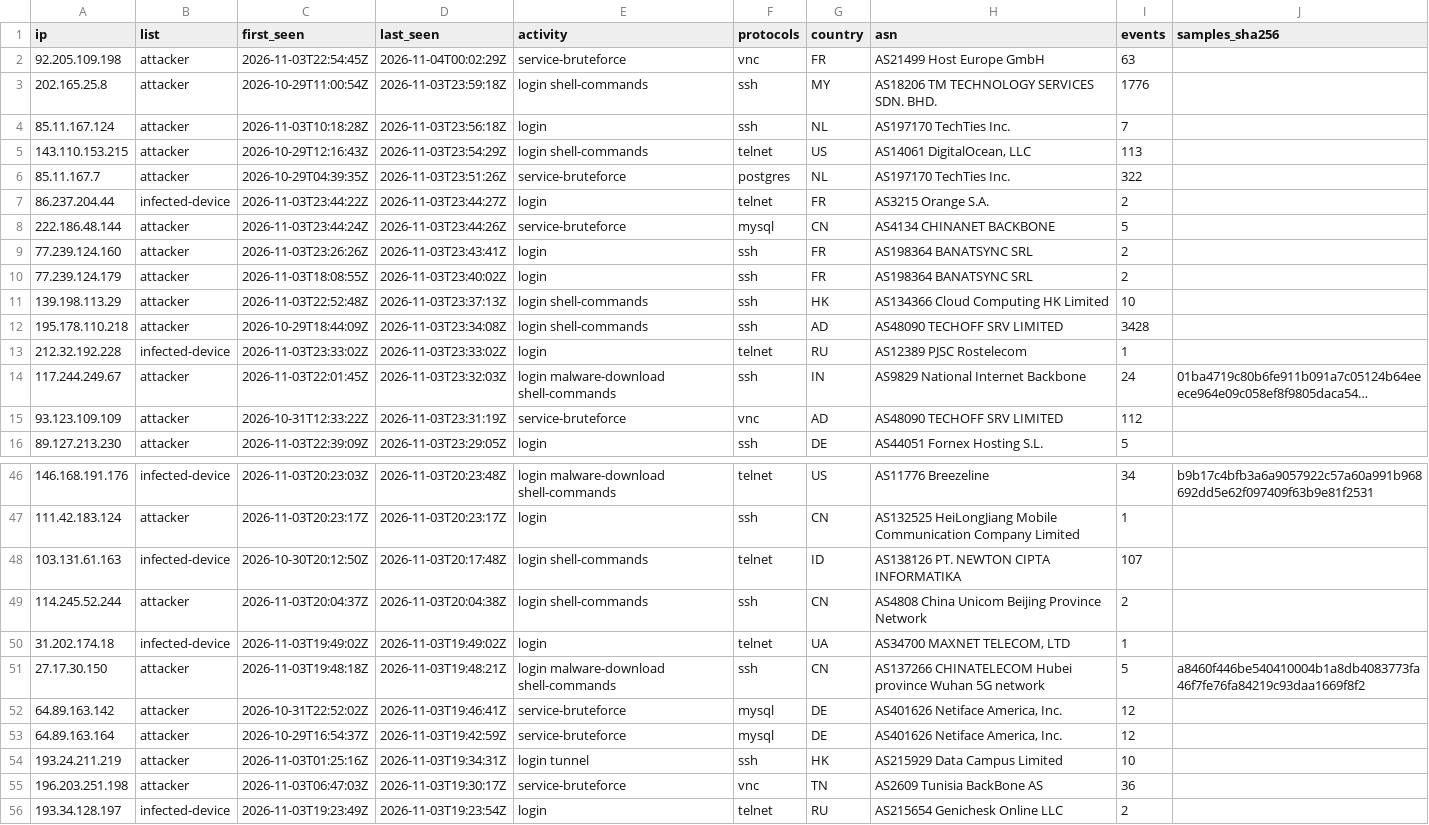
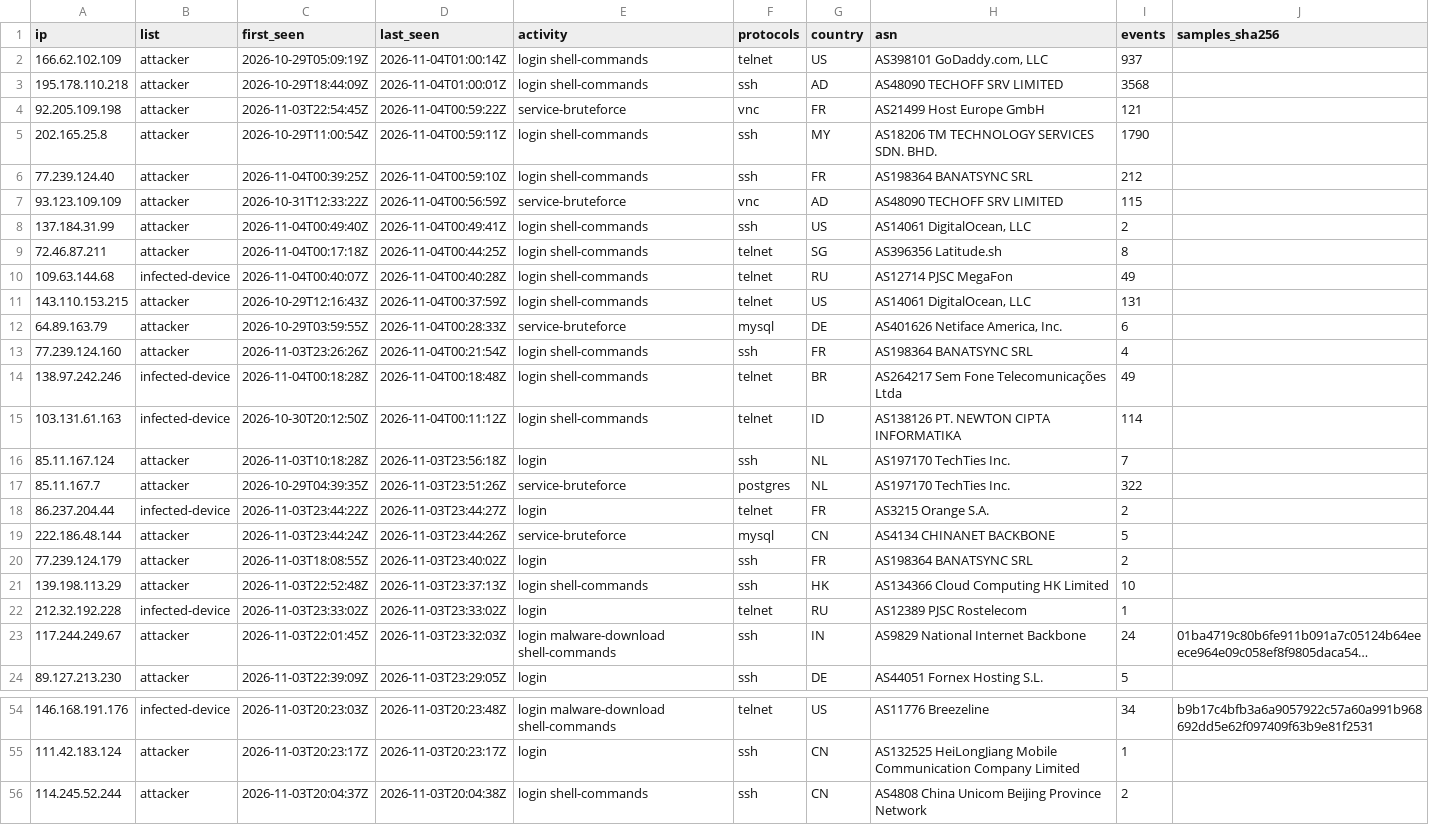
Before and after one commit to 0x1-so/honeypot-blocklist, a CSV file: attackers.csv, drawn as a sheet; only a part is shown, gaps mark what is left out; the shorter side is filled out with more unchanged rows; long unchanged cells end in …; removed rows and columns are numbered as before the commit, all else as after; the diff covers the shown part only; the diff names each change by its address in the sheet, - before the commit and + after, or states it on an @@ line.

Commit message:
feed: 728 attackers, 596 infected devices (2026-11-04T01:00:21Z)

```diff
--- a/attackers.csv
+++ b/attackers.csv
+row 2: 166.62.102.109 | attacker | 2026-10-29T05:09:19Z | 2026-11-04T01:00:14Z | login shell-commands | telnet | US | AS398101 GoDaddy.com, LLC | 937
+row 3: 195.178.110.218 | attacker | 2026-10-29T18:44:09Z | 2026-11-04T01:00:01Z | login shell-commands | ssh | AD | AS48090 TECHOFF SRV LIMITED | 3568
-D4 (last_seen): 2026-11-04T00:02:29Z
+D4 (last_seen): 2026-11-04T00:59:22Z
-I4 (events): 63
+I4 (events): 121
-D5 (last_seen): 2026-11-03T23:59:18Z
+D5 (last_seen): 2026-11-04T00:59:11Z
-I5 (events): 1776
+I5 (events): 1790
+row 6: 77.239.124.40 | attacker | 2026-11-04T00:39:25Z | 2026-11-04T00:59:10Z | login shell-commands | ssh | FR | AS198364 BANATSYNC SRL | 212
+row 7: 93.123.109.109 | attacker | 2026-10-31T12:33:22Z | 2026-11-04T00:56:59Z | service-bruteforce | vnc | AD | AS48090 TECHOFF SRV LIMITED | 115
+row 8: 137.184.31.99 | attacker | 2026-11-04T00:49:40Z | 2026-11-04T00:49:41Z | login shell-commands | ssh | US | AS14061 DigitalOcean, LLC | 2
+row 9: 72.46.87.211 | attacker | 2026-11-04T00:17:18Z | 2026-11-04T00:44:25Z | login shell-commands | telnet | SG | AS396356 Latitude.sh | 8
+row 10: 109.63.144.68 | infected-device | 2026-11-04T00:40:07Z | 2026-11-04T00:40:28Z | login shell-commands | telnet | RU | AS12714 PJSC MegaFon | 49
+row 11: 143.110.153.215 | attacker | 2026-10-29T12:16:43Z | 2026-11-04T00:37:59Z | login shell-commands | telnet | US | AS14061 DigitalOcean, LLC | 131
+row 12: 64.89.163.79 | attacker | 2026-10-29T03:59:55Z | 2026-11-04T00:28:33Z | service-bruteforce | mysql | DE | AS401626 Netiface America, Inc. | 6
+row 13: 77.239.124.160 | attacker | 2026-11-03T23:26:26Z | 2026-11-04T00:21:54Z | login shell-commands | ssh | FR | AS198364 BANATSYNC SRL | 4
+row 14: 138.97.242.246 | infected-device | 2026-11-04T00:18:28Z | 2026-11-04T00:18:48Z | login shell-commands | telnet | BR | AS264217 Sem Fone Telecomunicações Ltda | 49
+row 15: 103.131.61.163 | infected-device | 2026-10-30T20:12:50Z | 2026-11-04T00:11:12Z | login shell-commands | telnet | ID | AS138126 PT. NEWTON CIPTA INFORMATIKA | 114
-row 5: 143.110.153.215 | attacker | 2026-10-29T12:16:43Z | 2026-11-03T23:54:29Z | login shell-commands | telnet | US | AS14061 DigitalOcean, LLC | 113
-row 9: 77.239.124.160 | attacker | 2026-11-03T23:26:26Z | 2026-11-03T23:43:41Z | login | ssh | FR | AS198364 BANATSYNC SRL | 2
-row 12: 195.178.110.218 | attacker | 2026-10-29T18:44:09Z | 2026-11-03T23:34:08Z | login shell-commands | ssh | AD | AS48090 TECHOFF SRV LIMITED | 3428
-row 15: 93.123.109.109 | attacker | 2026-10-31T12:33:22Z | 2026-11-03T23:31:19Z | service-bruteforce | vnc | AD | AS48090 TECHOFF SRV LIMITED | 112
-row 48: 103.131.61.163 | infected-device | 2026-10-30T20:12:50Z | 2026-11-03T20:17:48Z | login shell-commands | telnet | ID | AS138126 PT. NEWTON CIPTA INFORMATIKA | 107
```
Also changed, not shown: 2 removed rows elsewhere in this file, 4 other files.
